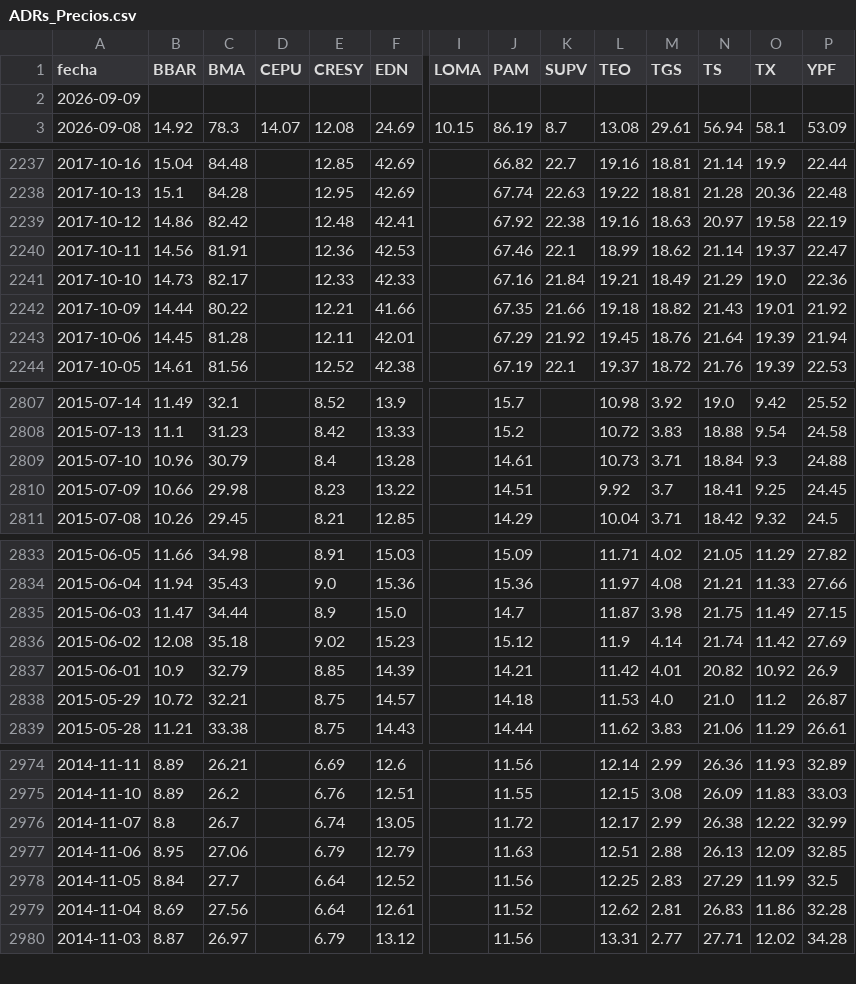
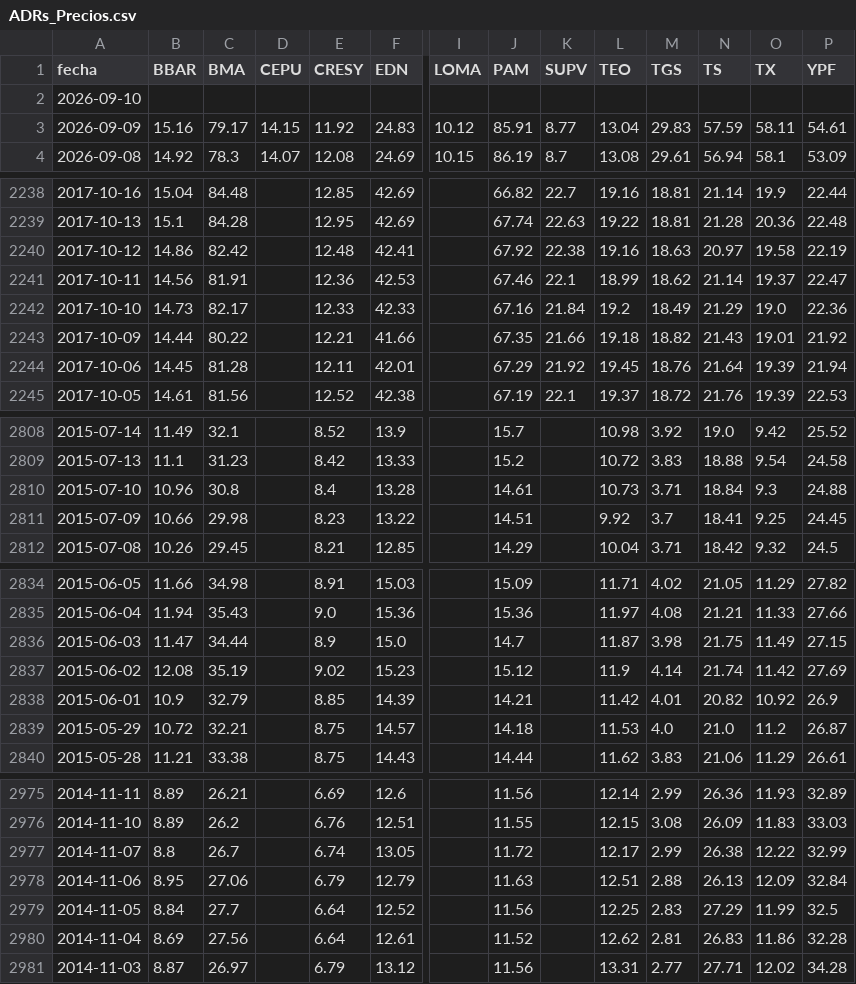
Before and after one commit to jesusrobles824/Automatizacion-descarga-bases-de-datos-Python, a CSV file: ADRs_Precios.csv, drawn as a sheet; only a part is shown, gaps mark what is left out; addresses are those after the commit; rows hold the shown columns only; the diff covers the shown part only; the diff names each change by its address in the sheet, - before the commit and + after, or states it on an @@ line.

```diff
--- a/ADRs_Precios.csv
+++ b/ADRs_Precios.csv
-A2 (fecha): 2026-09-09
+A2 (fecha): 2026-09-10
+row 3: 2026-09-09 | 15.16 | 79.17 | 14.15 | 11.92 | 24.83 | 10.12 | 85.91 | 8.77 | 13.04 | 29.83 | 57.59 | 58.11 | 54.61
-L2242 (TEO): 19.21
+L2242 (TEO): 19.2
-C2810 (BMA): 30.79
+C2810 (BMA): 30.8
-C2837 (BMA): 35.18
+C2837 (BMA): 35.19
-P2978 (YPF): 32.85
+P2978 (YPF): 32.84
```
Also changed, not shown: 3 edited cells elsewhere in this file, ADRs_variacion_porcentual_diaria.csv, Principales_Tasas_de_Interés_de_Mercado.csv, 7 other files.
